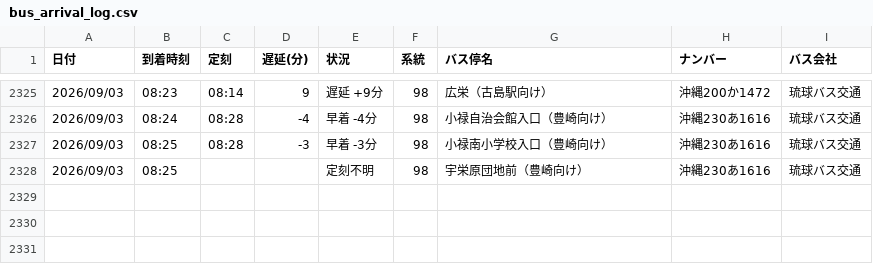
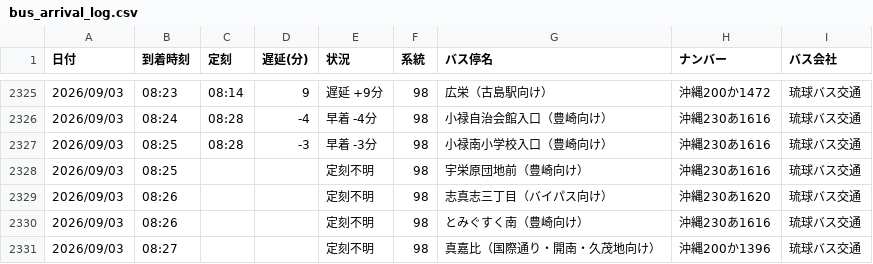
Before and after one commit to uy819/bus-tracker2, a CSV file: data/raw/98_up/bus_arrival_log.csv, drawn as a sheet; only a part is shown, gaps mark what is left out; the diff names each change by its address in the sheet, - before the commit and + after, or states it on an @@ line.

```diff
--- a/data/raw/98_up/bus_arrival_log.csv
+++ b/data/raw/98_up/bus_arrival_log.csv
+row 2329: 2026/09/03 | 08:26 |  |  | 定刻不明 | 98 | 志真志三丁目（バイパス向け） | 沖縄230あ1620 | 琉球バス交通
+row 2330: 2026/09/03 | 08:26 |  |  | 定刻不明 | 98 | とみぐすく南（豊崎向け） | 沖縄230あ1616 | 琉球バス交通
+row 2331: 2026/09/03 | 08:27 |  |  | 定刻不明 | 98 | 真嘉比（国際通り・開南・久茂地向け） | 沖縄200か1396 | 琉球バス交通
```
Also changed, not shown: 1 other file.
